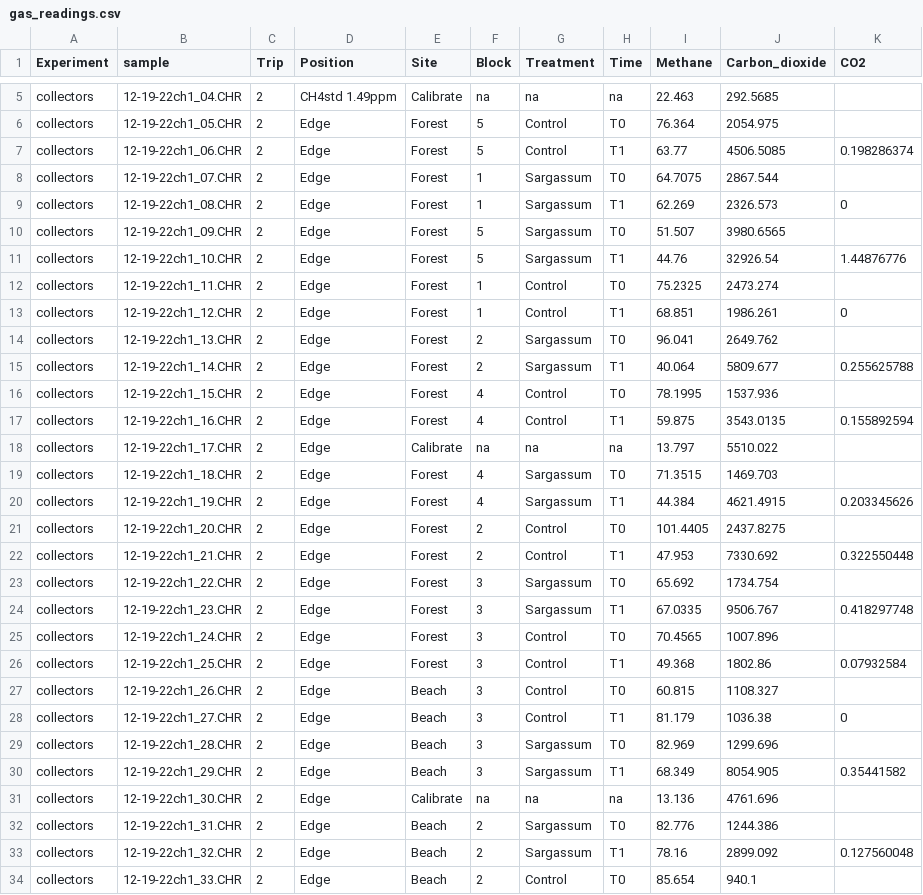
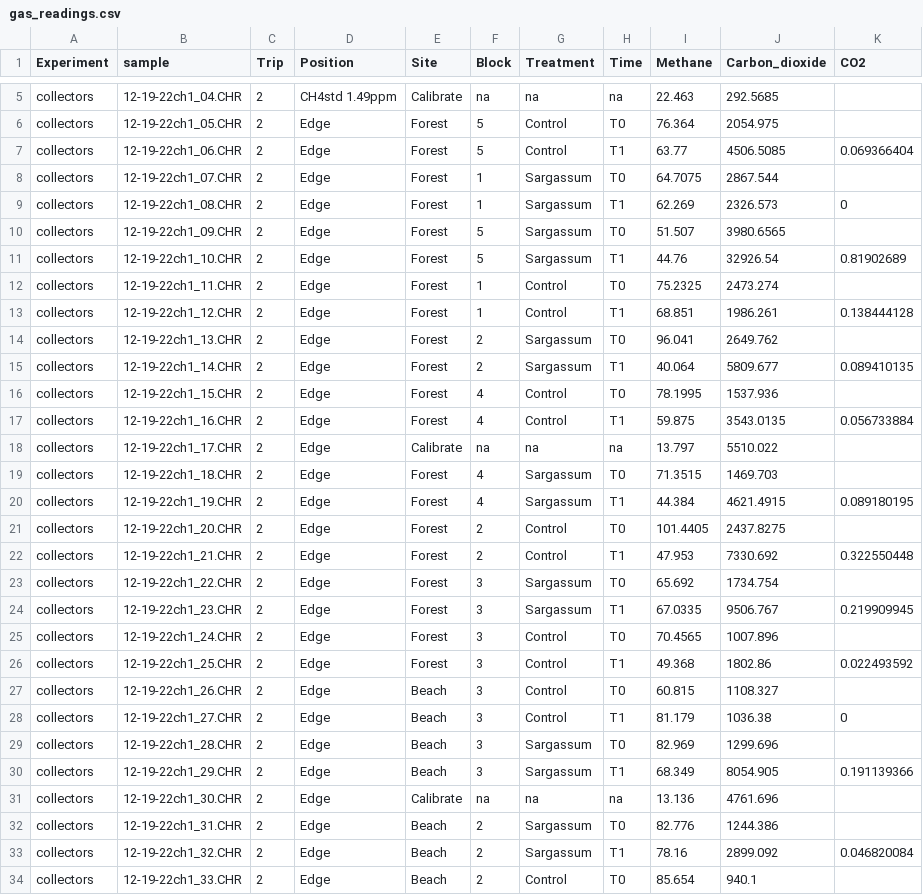
Before and after one commit to ricdesantiago/Sargasso_Subsidy, a CSV file: gas_readings.csv, drawn as a sheet; only a part is shown, gaps mark what is left out; the diff covers the shown part only.

```diff
--- a/gas_readings.csv
+++ b/gas_readings.csv
@@ -6,3 +6,3 @@ collectors,12-19-22ch1_04.CHR,2,CH4std 1.49ppm,Calibrate,na,na,na,22.463,292.568
 collectors,12-19-22ch1_05.CHR,2,Edge,Forest,5,Control,T0,76.364,2054.975,
-collectors,12-19-22ch1_06.CHR,2,Edge,Forest,5,Control,T1,63.77,4506.5085,0.198286374
+collectors,12-19-22ch1_06.CHR,2,Edge,Forest,5,Control,T1,63.77,4506.5085,0.069366404
 collectors,12-19-22ch1_07.CHR,2,Edge,Forest,1,Sargassum,T0,64.7075,2867.544,
@@ -10,12 +10,12 @@ collectors,12-19-22ch1_08.CHR,2,Edge,Forest,1,Sargassum,T1,62.269,2326.573,0
 collectors,12-19-22ch1_09.CHR,2,Edge,Forest,5,Sargassum,T0,51.507,3980.6565,
-collectors,12-19-22ch1_10.CHR,2,Edge,Forest,5,Sargassum,T1,44.76,32926.54,1.44876776
+collectors,12-19-22ch1_10.CHR,2,Edge,Forest,5,Sargassum,T1,44.76,32926.54,0.81902689
 collectors,12-19-22ch1_11.CHR,2,Edge,Forest,1,Control,T0,75.2325,2473.274,
-collectors,12-19-22ch1_12.CHR,2,Edge,Forest,1,Control,T1,68.851,1986.261,0
+collectors,12-19-22ch1_12.CHR,2,Edge,Forest,1,Control,T1,68.851,1986.261,0.138444128
 collectors,12-19-22ch1_13.CHR,2,Edge,Forest,2,Sargassum,T0,96.041,2649.762,
-collectors,12-19-22ch1_14.CHR,2,Edge,Forest,2,Sargassum,T1,40.064,5809.677,0.255625788
+collectors,12-19-22ch1_14.CHR,2,Edge,Forest,2,Sargassum,T1,40.064,5809.677,0.089410135
 collectors,12-19-22ch1_15.CHR,2,Edge,Forest,4,Control,T0,78.1995,1537.936,
-collectors,12-19-22ch1_16.CHR,2,Edge,Forest,4,Control,T1,59.875,3543.0135,0.155892594
+collectors,12-19-22ch1_16.CHR,2,Edge,Forest,4,Control,T1,59.875,3543.0135,0.056733884
 collectors,12-19-22ch1_17.CHR,2,Edge,Calibrate,na,na,na,13.797,5510.022,
 collectors,12-19-22ch1_18.CHR,2,Edge,Forest,4,Sargassum,T0,71.3515,1469.703,
-collectors,12-19-22ch1_19.CHR,2,Edge,Forest,4,Sargassum,T1,44.384,4621.4915,0.203345626
+collectors,12-19-22ch1_19.CHR,2,Edge,Forest,4,Sargassum,T1,44.384,4621.4915,0.089180195
 collectors,12-19-22ch1_20.CHR,2,Edge,Forest,2,Control,T0,101.4405,2437.8275,
@@ -23,5 +23,5 @@ collectors,12-19-22ch1_21.CHR,2,Edge,Forest,2,Control,T1,47.953,7330.692,0.32255
 collectors,12-19-22ch1_22.CHR,2,Edge,Forest,3,Sargassum,T0,65.692,1734.754,
-collectors,12-19-22ch1_23.CHR,2,Edge,Forest,3,Sargassum,T1,67.0335,9506.767,0.418297748
+collectors,12-19-22ch1_23.CHR,2,Edge,Forest,3,Sargassum,T1,67.0335,9506.767,0.219909945
 collectors,12-19-22ch1_24.CHR,2,Edge,Forest,3,Control,T0,70.4565,1007.896,
-collectors,12-19-22ch1_25.CHR,2,Edge,Forest,3,Control,T1,49.368,1802.86,0.07932584
+collectors,12-19-22ch1_25.CHR,2,Edge,Forest,3,Control,T1,49.368,1802.86,0.022493592
 collectors,12-19-22ch1_26.CHR,2,Edge,Beach,3,Control,T0,60.815,1108.327,
@@ -29,6 +29,6 @@ collectors,12-19-22ch1_27.CHR,2,Edge,Beach,3,Control,T1,81.179,1036.38,0
 collectors,12-19-22ch1_28.CHR,2,Edge,Beach,3,Sargassum,T0,82.969,1299.696,
-collectors,12-19-22ch1_29.CHR,2,Edge,Beach,3,Sargassum,T1,68.349,8054.905,0.35441582
+collectors,12-19-22ch1_29.CHR,2,Edge,Beach,3,Sargassum,T1,68.349,8054.905,0.191139366
 collectors,12-19-22ch1_30.CHR,2,Edge,Calibrate,na,na,na,13.136,4761.696,
 collectors,12-19-22ch1_31.CHR,2,Edge,Beach,2,Sargassum,T0,82.776,1244.386,
-collectors,12-19-22ch1_32.CHR,2,Edge,Beach,2,Sargassum,T1,78.16,2899.092,0.127560048
+collectors,12-19-22ch1_32.CHR,2,Edge,Beach,2,Sargassum,T1,78.16,2899.092,0.046820084
 collectors,12-19-22ch1_33.CHR,2,Edge,Beach,2,Control,T0,85.654,940.1,
```
Also changed, not shown: 2 edited cells elsewhere in this file, Sargassum_piles.csv, Soil_Chemicals2.csv, 3 other files.
